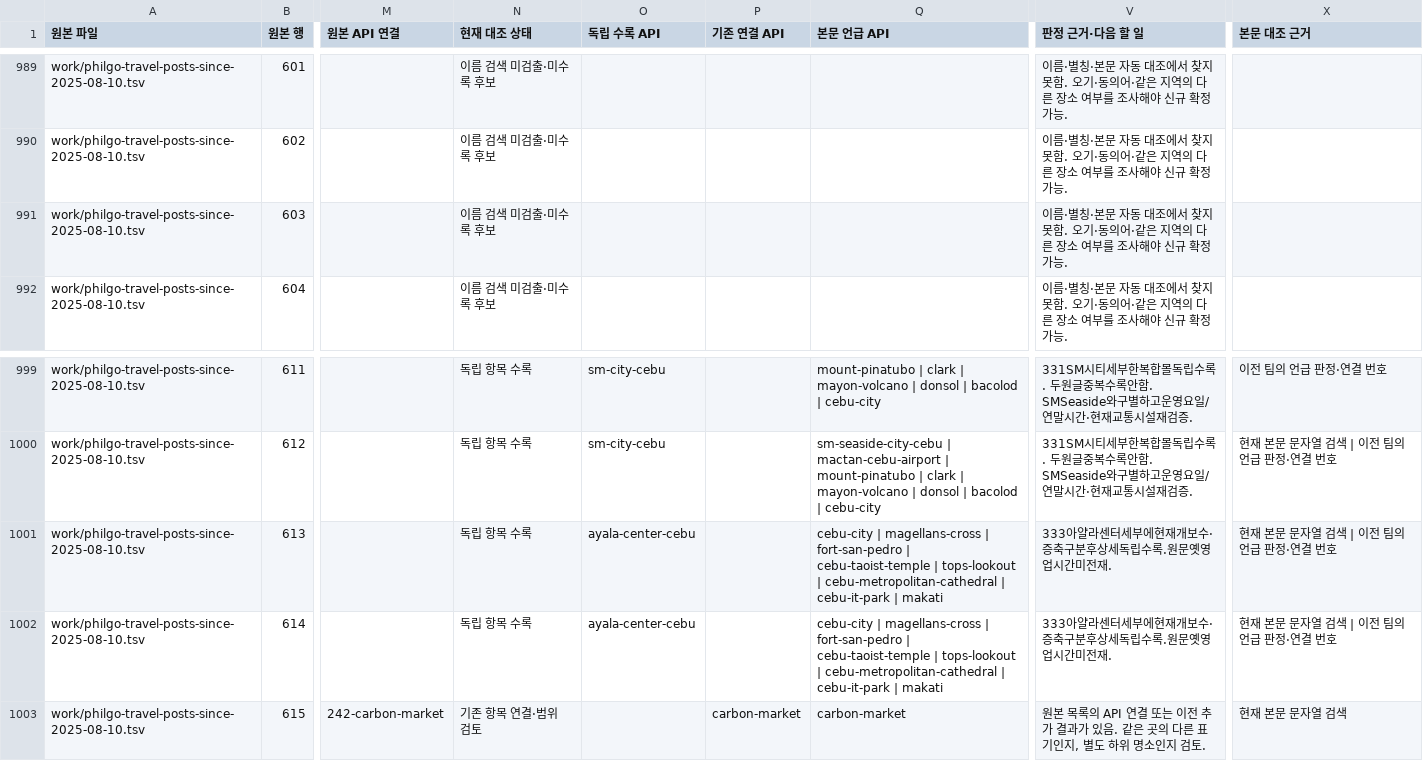
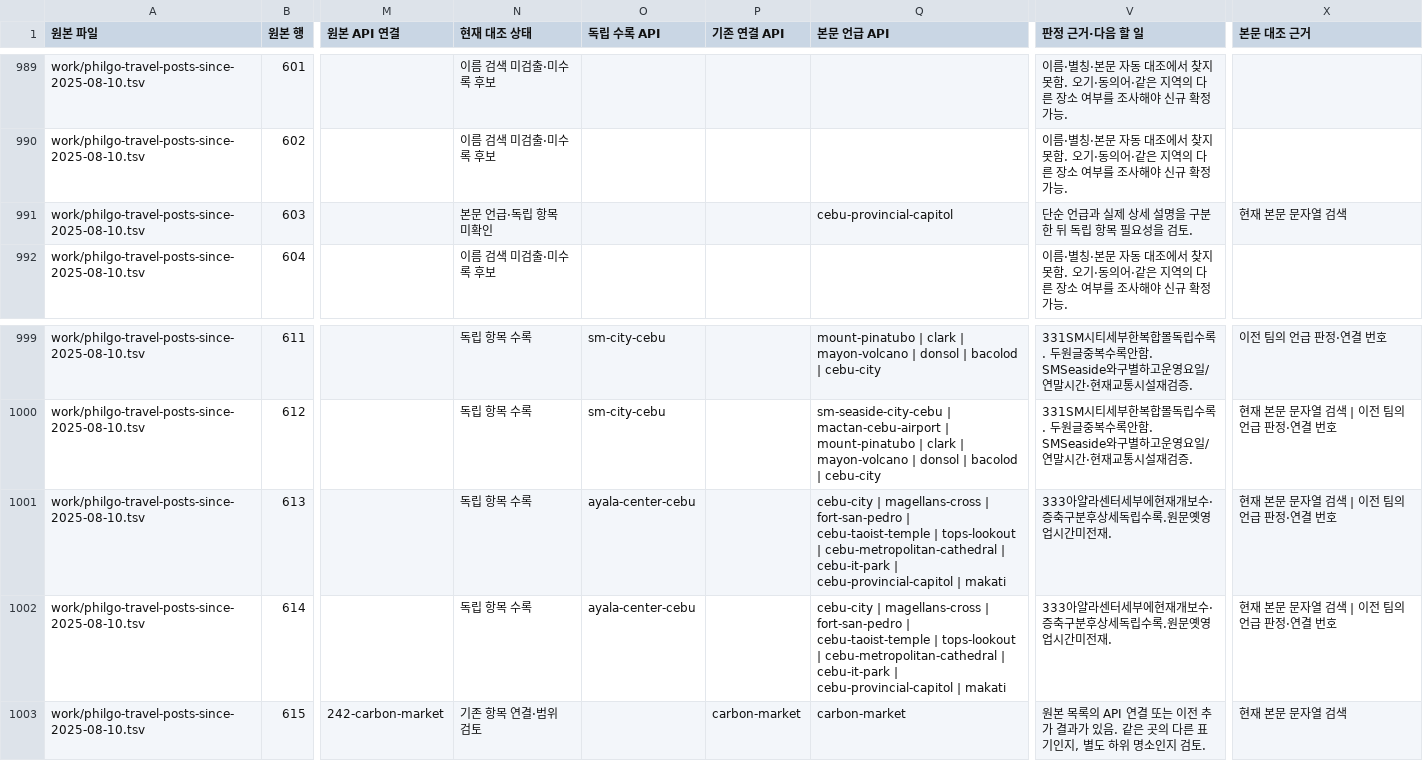
Before and after one commit to thruthesky/ph-travel-api, a CSV file: work/philgo-registration-audit.csv, drawn as a sheet; only a part is shown, gaps mark what is left out; the diff names each change by its address in the sheet, - before the commit and + after, or states it on an @@ line.

```diff
--- a/work/philgo-registration-audit.csv
+++ b/work/philgo-registration-audit.csv
-N991 (현재 대조 상태): 이름 검색 미검출·미수록 후보
+N991 (현재 대조 상태): 본문 언급·독립 항목 미확인
-Q991 (본문 언급 API): (empty)
+Q991 (본문 언급 API): cebu-provincial-capitol
-V991 (판정 근거·다음 할 일): 이름·별칭·본문 자동 대조에서 찾지 못함. 오기·동의어·같은 지역의 다른 장소 여부를 조사해야 신규 확정 가능.
+V991 (판정 근거·다음 할 일): 단순 언급과 실제 상세 설명을 구분한 뒤 독립 항목 필요성을 검토.
-X991 (본문 대조 근거): (empty)
+X991 (본문 대조 근거): 현재 본문 문자열 검색
-Q1001:Q1002 (본문 언급 API): …cebu-it-park | makati
+Q1001:Q1002 (본문 언급 API): …cebu-it-park | cebu-provincial-capitol | makati
```
Also changed, not shown: work/addition-candidates.csv, work/philgo-unregistered-places.csv, 32 other files.
